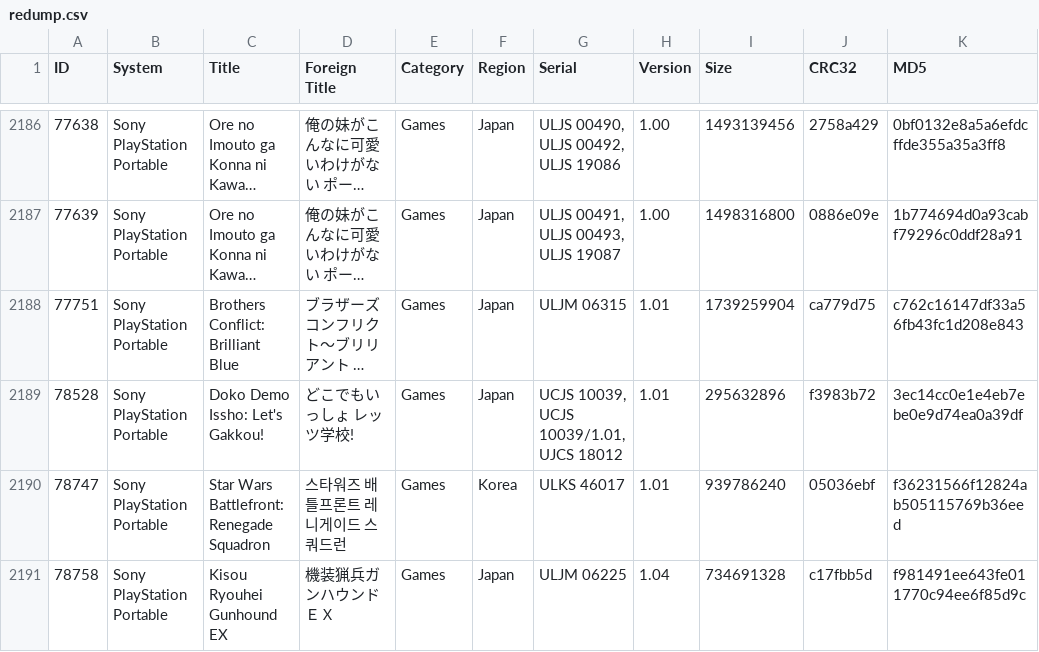
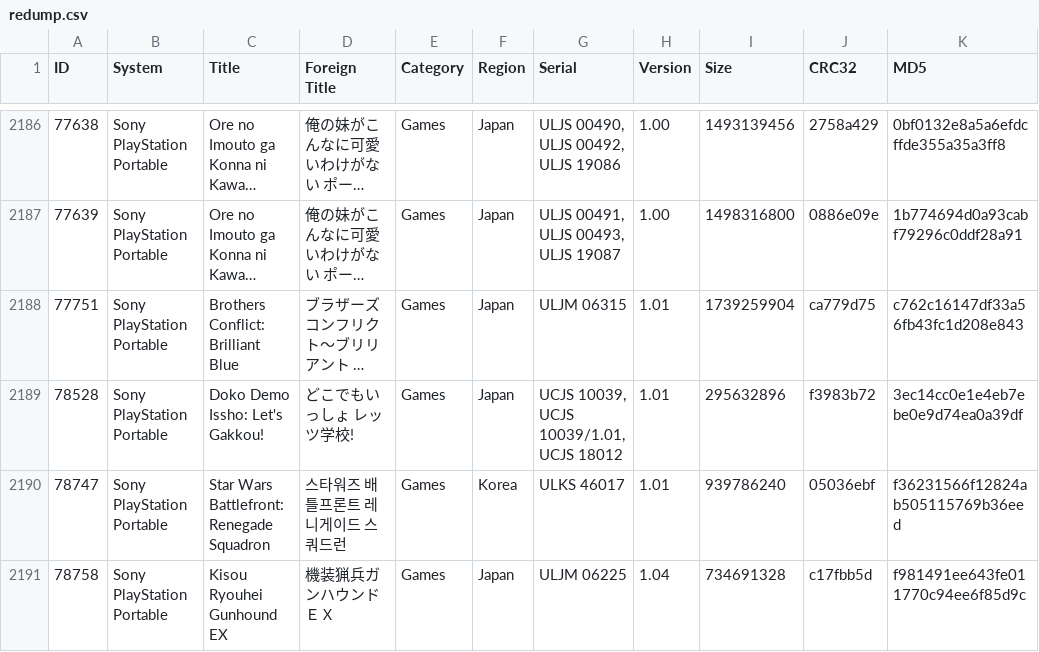
Before and after one commit to Armonte/ppsspp-tales-mp, a CSV file: assets/redump.csv, drawn as a sheet; only a part is shown, gaps mark what is left out; long unchanged cells end in …; the diff names each change by its address in the sheet, - before the commit and + after, or states it on an @@ line.

```diff
--- a/assets/redump.csv
+++ b/assets/redump.csv
-G2189 (Serial): UCJS 10039, UCJS 10039/1.01, UJCS 18012
+G2189 (Serial): UCJS 10039, UCJS 10039/1.01, UCJS 18012
```
Also changed, not shown: 1 other file.
